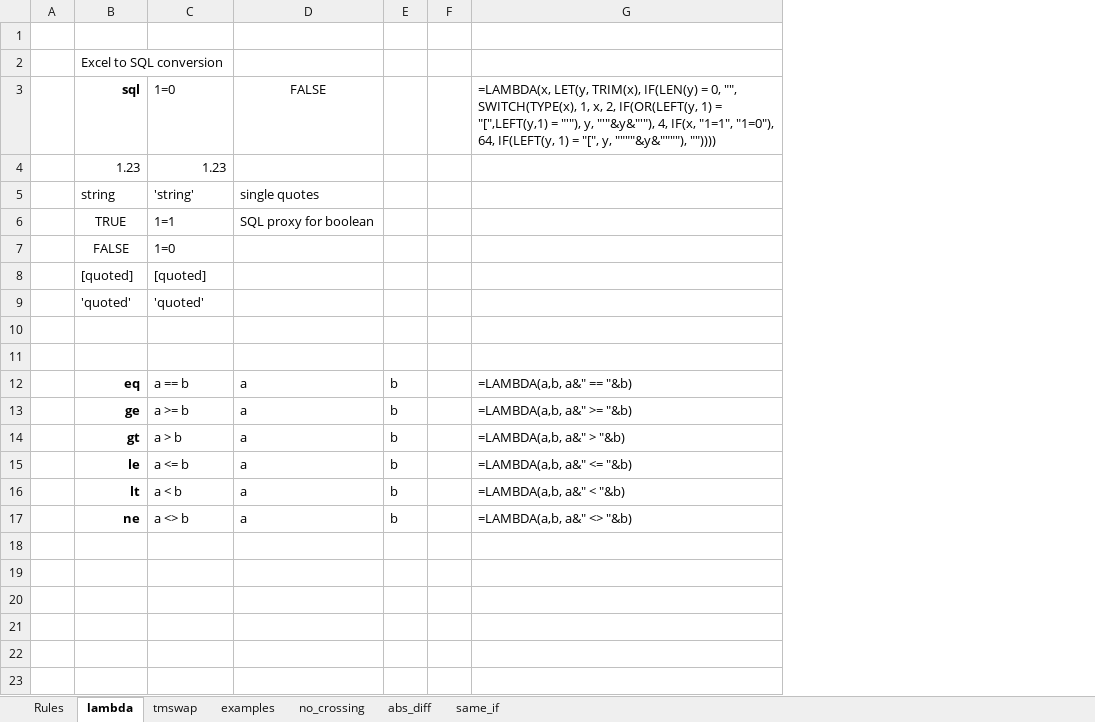
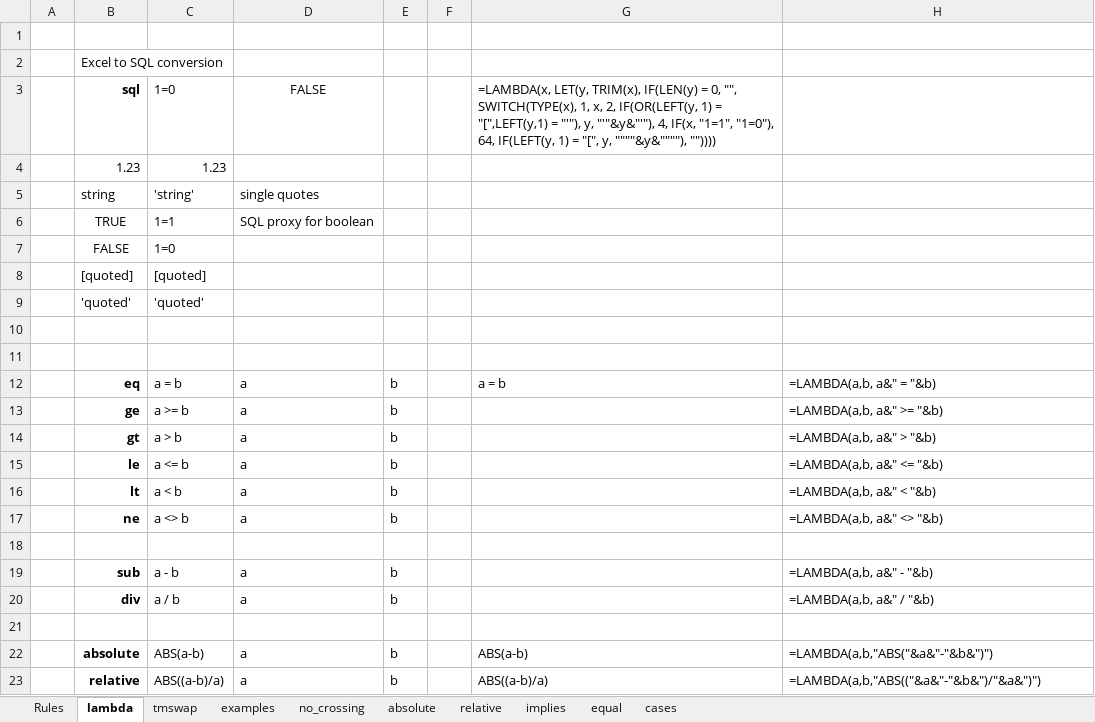
Before and after one commit to xlladdins/xll_sqlite, an Excel workbook: Rules.xlsx, sheet lambda, drawn as a sheet; values as stored, in another font and other column widths than the file's, no borders; addresses are those after the commit; the diff names each change by its address in the sheet, - before the commit and + after, or states it on an @@ line.

```diff
--- a/Rules.xlsx (sheet lambda)
+++ b/Rules.xlsx (sheet lambda)
-sheet tab: abs_diff
+sheet tab: absolute
-sheet tab: same_if
+sheet tab: equal
+sheet tab: relative
+sheet tab: implies
+sheet tab: cases
+column G, rows 3-12: =LAMBDA(x, LET(y, TRIM(x), IF(LEN(y) = 0, "", SWITCH(TYPE(x), 1, x, 2, IF(OR(LEFT(y, 1) = "[",LEFT(y,1) = "'"), y, "'"&y&"'"), 4, IF(x, "1=1", "1=0"), 64, IF(LEFT(y, 1) = "[", y, """"&y&""""), "")))) |  |  |  |  |  |  |  |  | a = b
-H3: =LAMBDA(x, LET(y, TRIM(x), IF(LEN(y) = 0, "", SWITCH(TYPE(x), 1, x, 2, IF(OR(LEFT(y, 1) = "[",LEFT(y,1) = "'"), y, "'"&y&"'"), 4, IF(x, "1=1", "1=0"), 64, IF(LEFT(y, 1) = "[", y, """"&y&""""), ""))))
+H3: (empty)
-C12: a == b
+C12: a = b
-H12: =LAMBDA(a,b, a&" == "&b)
+H12: =LAMBDA(a,b, a&" = "&b)
+row 18: (empty)
+row 19:  | sub | a - b | a | b |  |  | =LAMBDA(a,b, a&" - "&b)
+row 20:  | div | a / b | a | b |  |  | =LAMBDA(a,b, a&" / "&b)
+row 21: (empty)
+row 22:  | absolute | ABS(a-b) | a | b |  | ABS(a-b) | =LAMBDA(a,b,"ABS("&a&"-"&b&")")
+row 23:  | relative | ABS((a-b)/a) | a | b |  | ABS((a-b)/a) | =LAMBDA(a,b,"ABS(("&a&"-"&b&")/"&a&")")
```
Also changed, not shown: sheet tmswap, sheet equal, sheet absolute, sheet examples, sheet no_crossing, formulas that keep their value, 1 other file.
